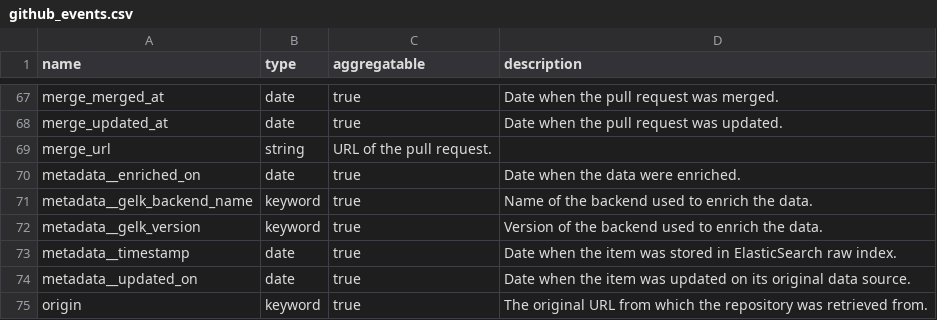
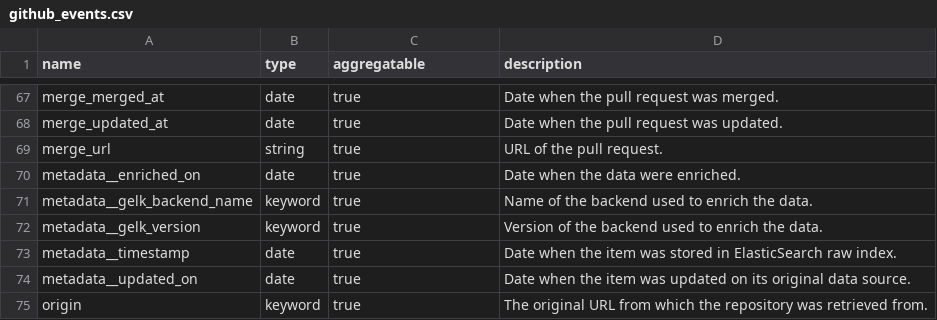
Before and after one commit to chaoss/grimoirelab-elk, a CSV file: schema/github_events.csv, drawn as a sheet; only a part is shown, gaps mark what is left out.

Commit message:
Update github_events.csv
Signed-off-by: Rohan Reddy <rohan.ch.reddy@gmail.com>

```diff
--- a/schema/github_events.csv
+++ b/schema/github_events.csv
@@ -68,3 +68,3 @@ merge_merged_at,date,true,"Date when the pull request was merged."
 merge_updated_at,date,true,"Date when the pull request was updated."
-merge_url,string,"URL of the pull request."
+merge_url,string,true,"URL of the pull request."
 metadata__enriched_on,date,true,"Date when the data were enriched."
```
